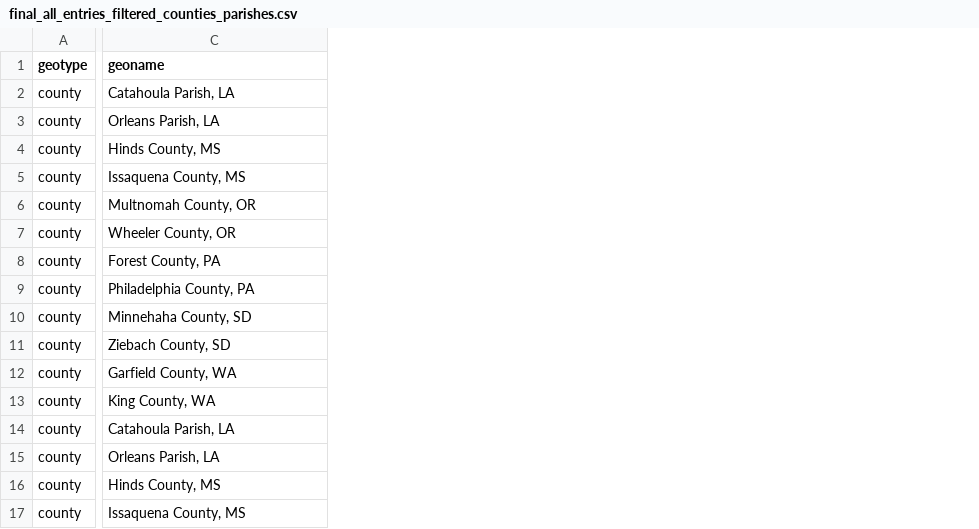
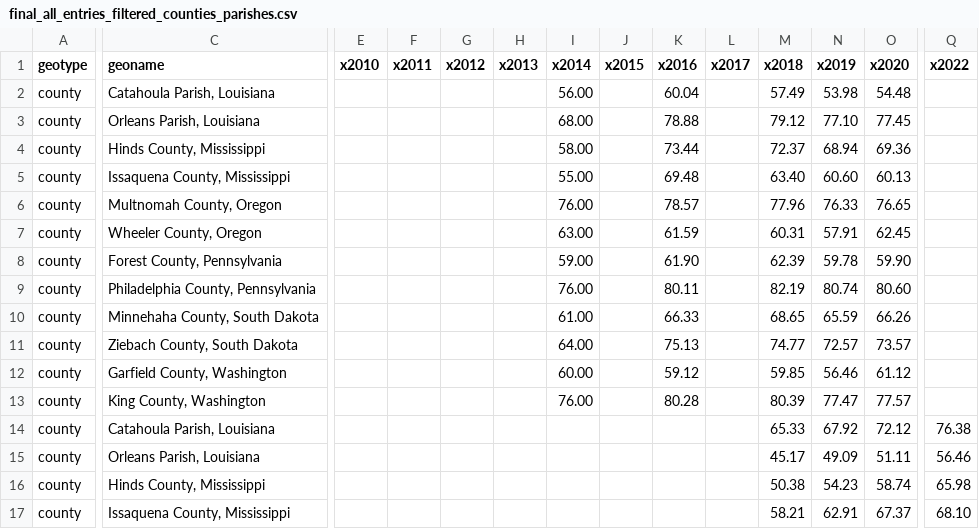
Before and after one commit to math-ysics/Data2024, a CSV file: data/regression/final_all_entries_filtered_counties_parishes.csv, drawn as a sheet; only a part is shown, gaps mark what is left out; the diff covers the shown part only; the diff names each change by its address in the sheet, - before the commit and + after, or states it on an @@ line.

Commit message:
update

```diff
--- a/data/regression/final_all_entries_filtered_counties_parishes.csv
+++ b/data/regression/final_all_entries_filtered_counties_parishes.csv
+column E (x2010), empty
+column F (x2011), empty
+column G (x2012), empty
+column H (x2013), empty
+column I (x2014), rows 2-13: 56.00 | 68.00 | 58.00 | 55.00 | 76.00 | 63.00 | 59.00 | 76.00 | 61.00 | 64.00 | 60.00 | 76.00
+column J (x2015), empty
+column K (x2016), rows 2-13: 60.04 | 78.88 | 73.44 | 69.48 | 78.57 | 61.59 | 61.90 | 80.11 | 66.33 | 75.13 | 59.12 | 80.28
+column L (x2017), empty
+column M (x2018), rows 2-17: 57.49 | 79.12 | 72.37 | 63.40 | 77.96 | 60.31 | 62.39 | 82.19 | 68.65 | 74.77 | 59.85 | 80.39 | 65.33 | 45.17 | 50.38 | 58.21
+column N (x2019), rows 2-17: 53.98 | 77.10 | 68.94 | 60.60 | 76.33 | 57.91 | 59.78 | 80.74 | 65.59 | 72.57 | 56.46 | 77.47 | 67.92 | 49.09 | 54.23 | 62.91
+column O (x2020), rows 2-17: 54.48 | 77.45 | 69.36 | 60.13 | 76.65 | 62.45 | 59.90 | 80.60 | 66.26 | 73.57 | 61.12 | 77.57 | 72.12 | 51.11 | 58.74 | 67.37
+column Q (x2022), rows 14-17: 76.38 | 56.46 | 65.98 | 68.10
-C2 (geoname): Catahoula Parish, LA
+C2 (geoname): Catahoula Parish, Louisiana
-C3 (geoname): Orleans Parish, LA
+C3 (geoname): Orleans Parish, Louisiana
-C4 (geoname): Hinds County, MS
+C4 (geoname): Hinds County, Mississippi
-C5 (geoname): Issaquena County, MS
+C5 (geoname): Issaquena County, Mississippi
-C6 (geoname): Multnomah County, OR
+C6 (geoname): Multnomah County, Oregon
-C7 (geoname): Wheeler County, OR
+C7 (geoname): Wheeler County, Oregon
-C8 (geoname): Forest County, PA
+C8 (geoname): Forest County, Pennsylvania
-C9 (geoname): Philadelphia County, PA
+C9 (geoname): Philadelphia County, Pennsylvania
-C10 (geoname): Minnehaha County, SD
+C10 (geoname): Minnehaha County, South Dakota
-C11 (geoname): Ziebach County, SD
+C11 (geoname): Ziebach County, South Dakota
-C12 (geoname): Garfield County, WA
+C12 (geoname): Garfield County, Washington
-C13 (geoname): King County, WA
+C13 (geoname): King County, Washington
-C14 (geoname): Catahoula Parish, LA
+C14 (geoname): Catahoula Parish, Louisiana
-C15 (geoname): Orleans Parish, LA
+C15 (geoname): Orleans Parish, Louisiana
-C16 (geoname): Hinds County, MS
+C16 (geoname): Hinds County, Mississippi
-C17 (geoname): Issaquena County, MS
+C17 (geoname): Issaquena County, Mississippi
```
Also changed, not shown: 1 added column and 12 edited cells elsewhere in this file.
